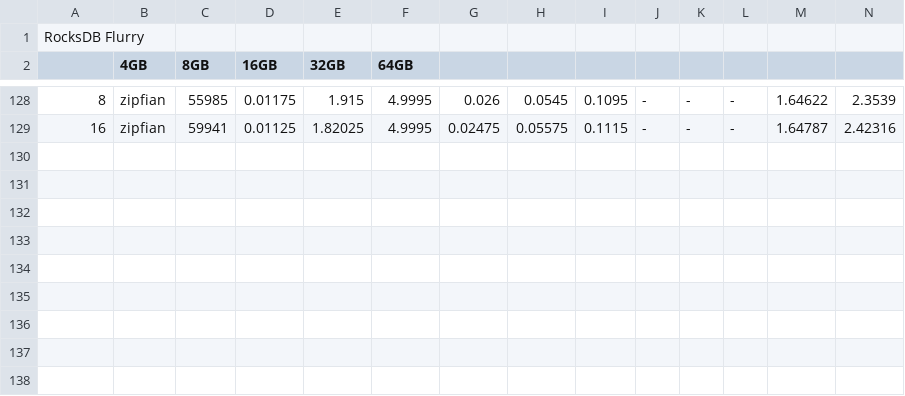
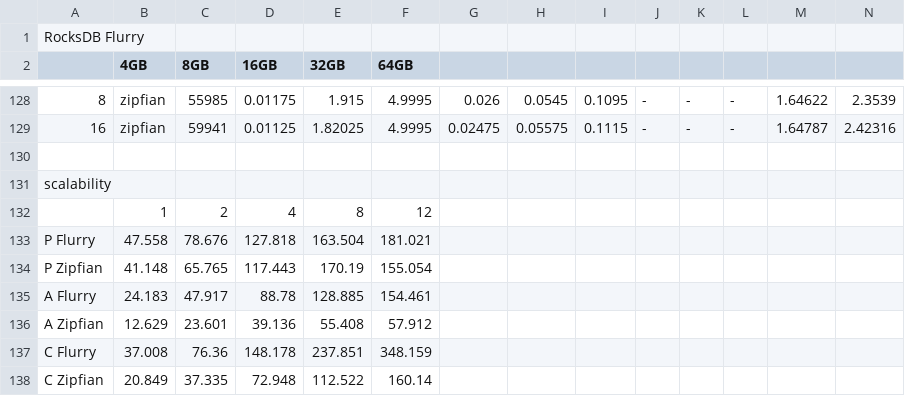
Before and after one commit to Eshcar/PiWi, a CSV file: figs/Pewee - _golden_ benchmark set - csv_for_figs.csv, drawn as a sheet; only a part is shown, gaps mark what is left out; rows hold the shown columns only; the diff names each change by its address in the sheet, - before the commit and + after, or states it on an @@ line.

Commit message:
Added scalability charts

```diff
--- a/figs/Pewee - _golden_ benchmark set - csv_for_figs.csv
+++ b/figs/Pewee - _golden_ benchmark set - csv_for_figs.csv
+row 130: (empty)
+row 131: scalability
+row 132:  | 1 | 2 | 4 | 8 | 12
+row 133: P Flurry | 47.558 | 78.676 | 127.818 | 163.504 | 181.021
+row 134: P Zipfian | 41.148 | 65.765 | 117.443 | 170.19 | 155.054
+row 135: A Flurry | 24.183 | 47.917 | 88.78 | 128.885 | 154.461
+row 136: A Zipfian | 12.629 | 23.601 | 39.136 | 55.408 | 57.912
+row 137: C Flurry | 37.008 | 76.36 | 148.178 | 237.851 | 348.159
+row 138: C Zipfian | 20.849 | 37.335 | 72.948 | 112.522 | 160.14
```
Also changed, not shown: 2 other files.
